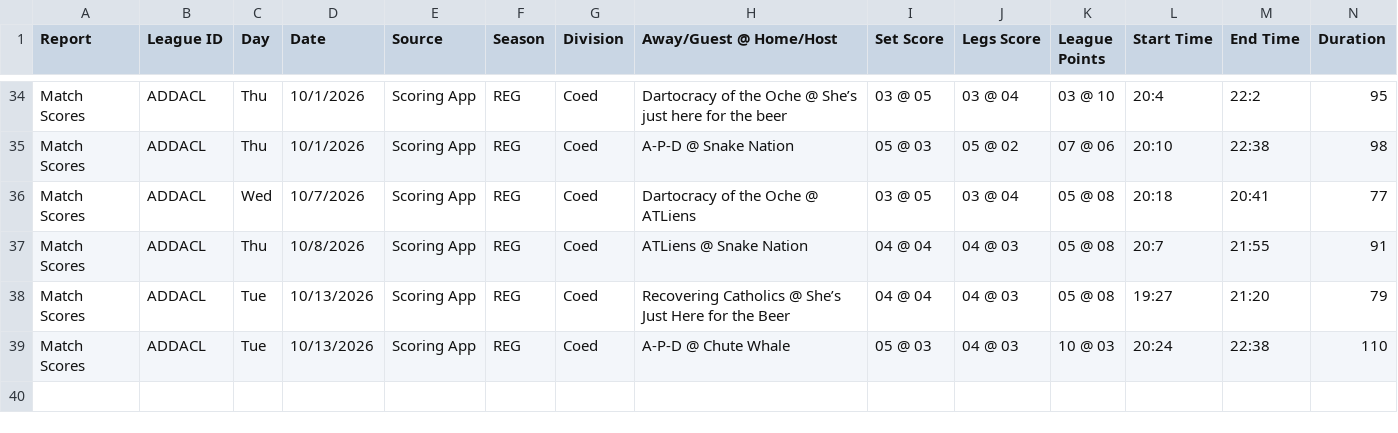
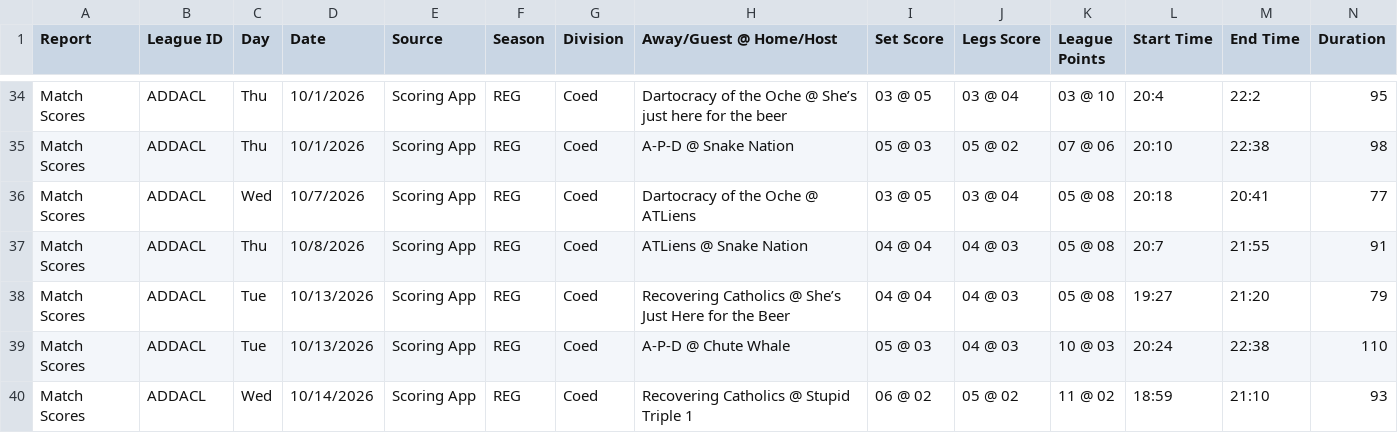
Before and after one commit to addadarts/league-data, a CSV file: dartconnect/addacl/27/matchlog_reg.csv, drawn as a sheet; only a part is shown, gaps mark what is left out; rows hold the shown columns only; the diff names each change by its address in the sheet, - before the commit and + after, or states it on an @@ line.

```diff
--- a/dartconnect/addacl/27/matchlog_reg.csv
+++ b/dartconnect/addacl/27/matchlog_reg.csv
+row 40: Match Scores | ADDACL | Wed | 10/14/2026 | Scoring App | REG | Coed | Recovering Catholics @ Stupid Triple 1 | 06 @ 02 | 05 @ 02 | 11 @ 02 | 18:59 | 21:10 | 93
```
Also changed, not shown: dartconnect/addacl/27/leaderboard_all_01.csv, dartconnect/addacl/27/leaderboard_all_cricket.csv, 4 other files.
